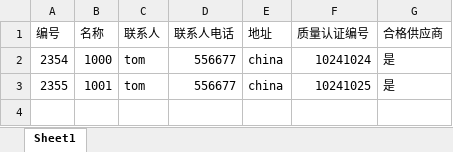
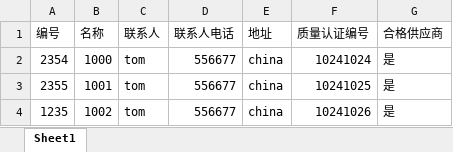
Before and after one commit to oneprojecttest/All, an Excel workbook: churuku_query/gonghuodanwei_luru.xlsx, sheet Sheet1, drawn as a sheet; values as stored, in another font and other column widths than the file's, no borders; the diff names each change by its address in the sheet, - before the commit and + after, or states it on an @@ line.

```diff
--- a/churuku_query/gonghuodanwei_luru.xlsx (sheet Sheet1)
+++ b/churuku_query/gonghuodanwei_luru.xlsx (sheet Sheet1)
+row 4: 1235 | 1002 | tom | 556677 | china | 10241026 | 是
```
Also changed, not shown: 8 other files.
